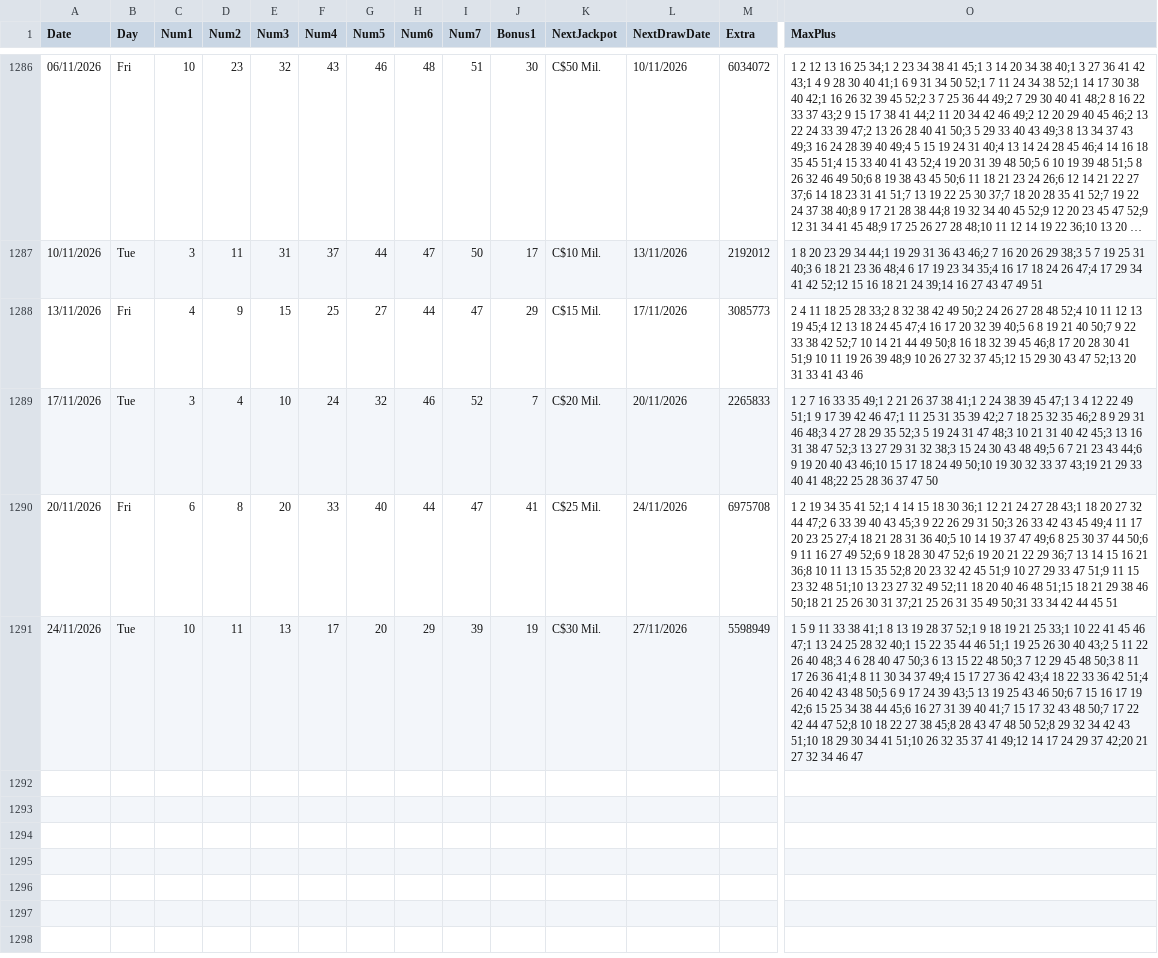
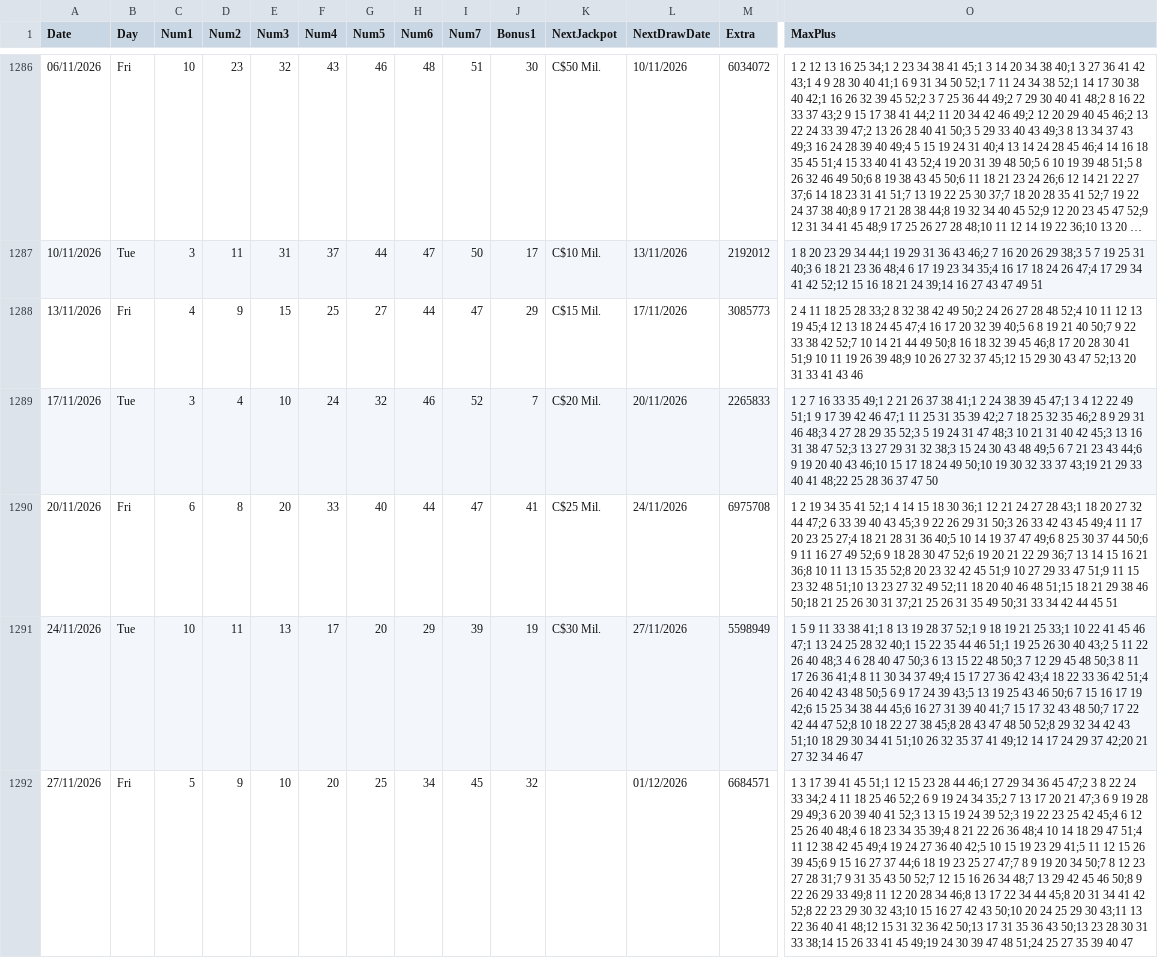
Before and after one commit to AndreiDus/lotoapp-data, a CSV file: data/Canada/Canada LottoMax.csv, drawn as a sheet; only a part is shown, gaps mark what is left out; long unchanged cells end in …; rows hold the shown columns only; the diff names each change by its address in the sheet, - before the commit and + after, or states it on an @@ line.

Commit message:
Automated Sync: Updated latest draw data for Canada Lotto Max

```diff
--- a/data/Canada/Canada LottoMax.csv
+++ b/data/Canada/Canada LottoMax.csv
+row 1292: 27/11/2026 | Fri | 5 | 9 | 10 | 20 | 25 | 34 | 45 | 32 |  | 01/12/2026 | 6684571 | 1 3 17 39 41 45 51;1 12 15 23 28 44 46;1 27 29 34 36 45 47;2 3 8 22 24 33 34;2 4 11 18 25 46 52;2 6 9 19 24 34 35;2 7 13 17 20 21 47;3 6 9 19 28 29 49;3 6 20 39 40 41 52;3 13 15 19 24 39 52;3 19 22 23 25 42 45;4 6 12 25 26 40 48;4 6 18 23 34 35 39;4 8 21 22 26 36 48;4 10 14 18 29 47 51;4 11 12 38 42 45 49;4 19 24 27 36 40 42;5 10 15 19 23 29 41;5 11 12 15 26 39 45;6 9 15 16 27 37 44;6 18 19 23 25 27 47;7 8 9 19 20 34 50;7 8 12 23 27 28 31;7 9 31 35 43 50 52;7 12 15 16 26 34 48;7 13 29 42 45 46 50;8 9 22 26 29 33 49;8 11 12 20 28 34 46;8 13 17 22 34 44 45;8 20 31 34 41 42 52;8 22 23 29 30 32 43;10 15 16 27 42 43 50;10 20 24 25 29 30 43;11 13 22 36 40 41 48;12 15 31 32 36 42 50;13 17 31 35 36 43 50;13 23 28 30 31 33 38;14 15 26 33 41 45 49;19 24 30 39 47 48 51;24 25 27 35 39 40 47
```
